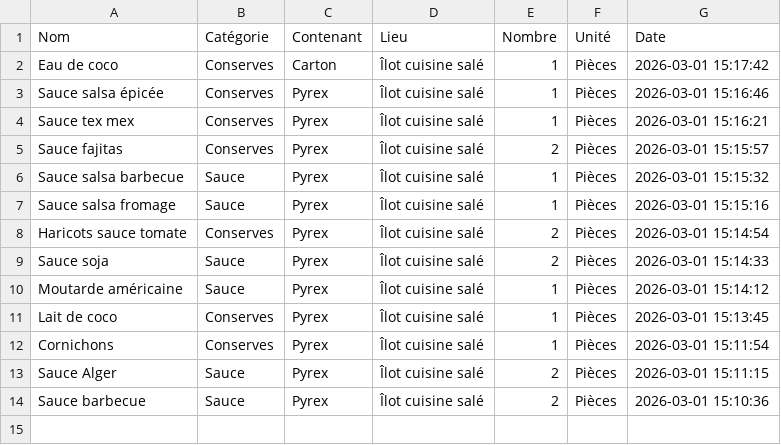
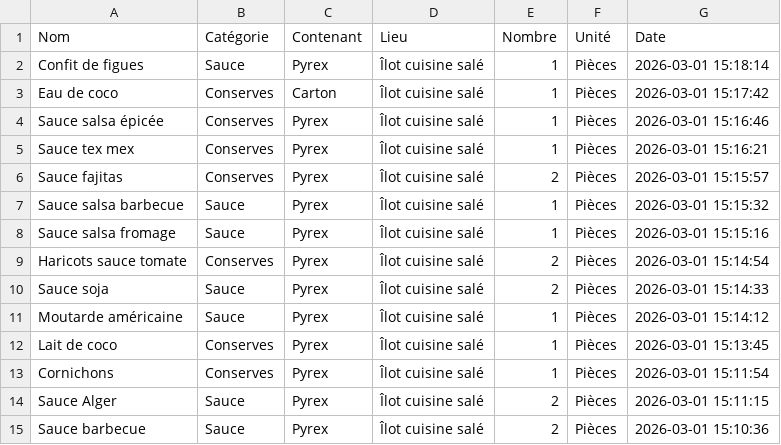
Before and after one commit to stephane0254-png/NadegeStock, a CSV file: stock_congelateur.csv, drawn as a sheet.

Commit message:
Ajout Confit de figues

```diff
--- a/stock_congelateur.csv
+++ b/stock_congelateur.csv
@@ -1,2 +1,3 @@
 Nom,Catégorie,Contenant,Lieu,Nombre,Unité,Date
+Confit de figues ,Sauce,Pyrex,Îlot cuisine salé ,1,Pièces,2026-03-01 15:18:14
 Eau de coco,Conserves,Carton,Îlot cuisine salé ,1,Pièces,2026-03-01 15:17:42
```
